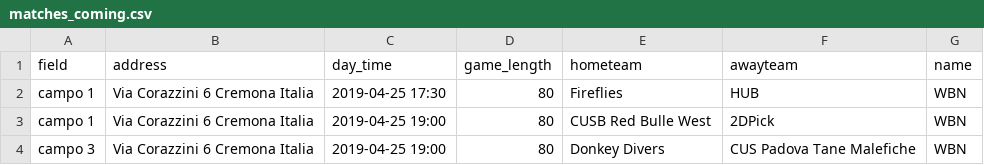
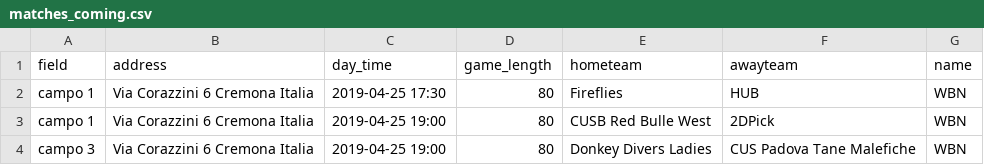
Before and after one commit to silvia-sartor/discisin, a CSV file: lib/seeds/matches_coming.csv, drawn as a sheet.

```diff
--- a/lib/seeds/matches_coming.csv
+++ b/lib/seeds/matches_coming.csv
@@ -3,2 +3,2 @@ campo 1,Via Corazzini 6 Cremona Italia,2019-04-25 17:30,80,Fireflies,HUB,WBN
 campo 1,Via Corazzini 6 Cremona Italia,2019-04-25 19:00,80,CUSB Red Bulle West,2DPick,WBN
-campo 3,Via Corazzini 6 Cremona Italia,2019-04-25 19:00,80,Donkey Divers,CUS Padova Tane Malefiche,WBN
+campo 3,Via Corazzini 6 Cremona Italia,2019-04-25 19:00,80,Donkey Divers Ladies,CUS Padova Tane Malefiche,WBN
```
Also changed, not shown: 14 other files.
